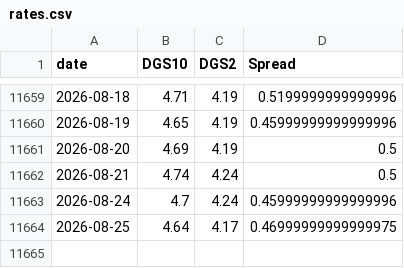
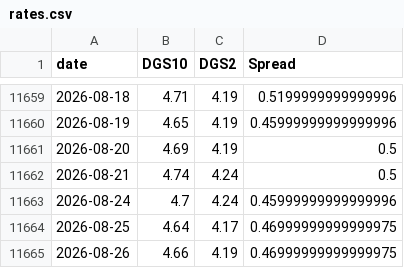
Before and after one commit to BamHIHedgeFundCEO/bamhi-web-reflex, a CSV file: data/rates.csv, drawn as a sheet; only a part is shown, gaps mark what is left out.

```diff
--- a/data/rates.csv
+++ b/data/rates.csv
@@ -11664 +11664,2 @@ date,DGS10,DGS2,Spread
 2026-08-25,4.64,4.17,0.46999999999999975
+2026-08-26,4.66,4.19,0.46999999999999975
```
Also changed, not shown: data/breadth.csv, data/world_sectors.csv, 1 other file.
